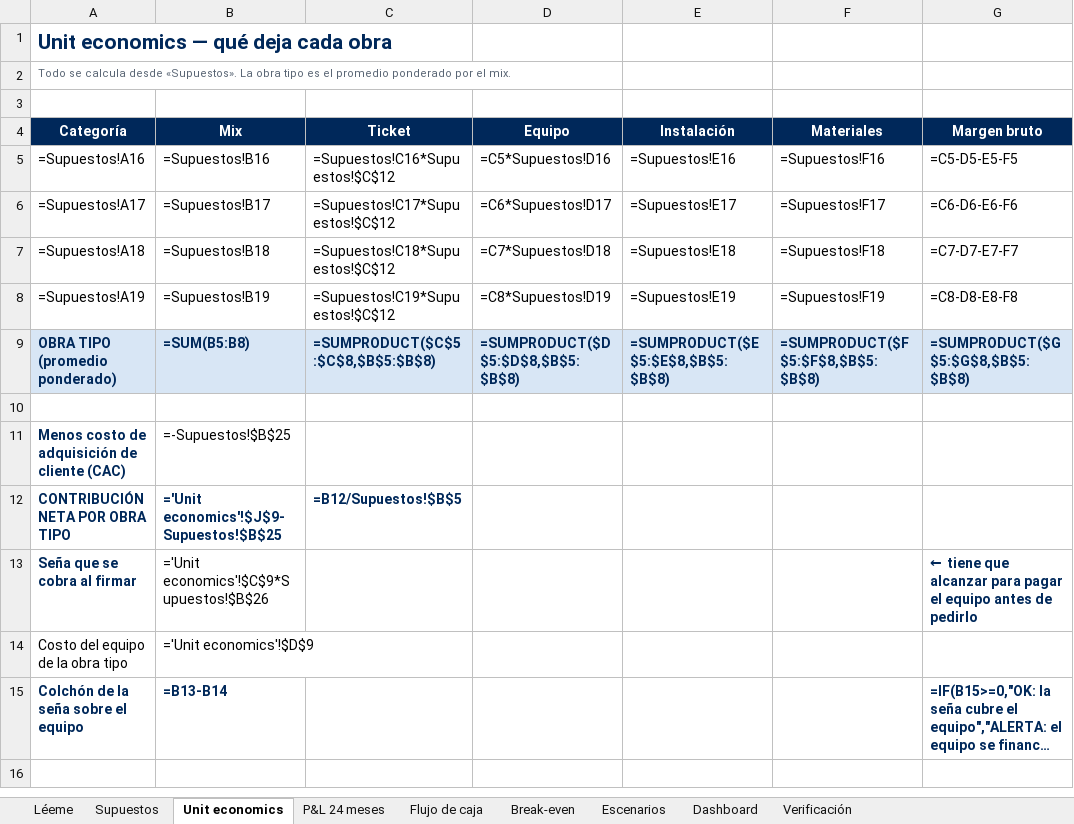
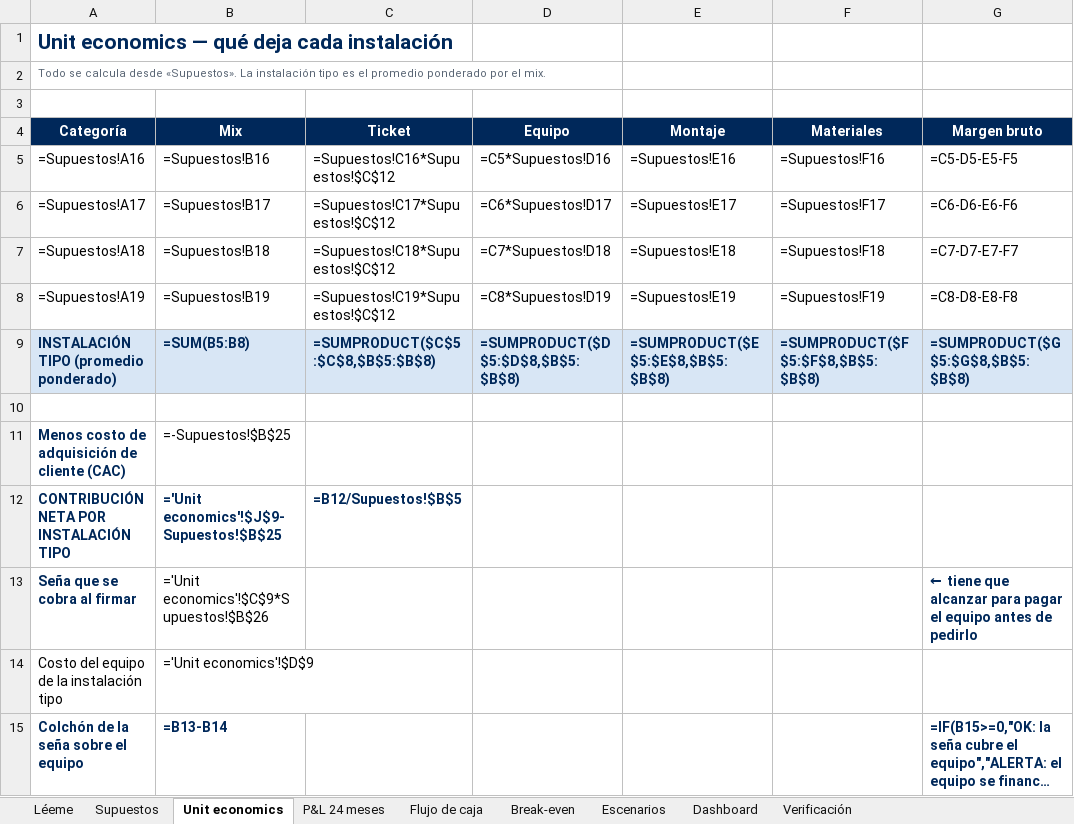
Before and after one commit to pisulapedro-lgtm/nodo-cb, an Excel workbook: dist/Modelo-Financiero-Clima-Baires-Argentina_v1.2.xlsx, sheet Unit economics, drawn as a sheet; only a part is shown; long unchanged cells end in …; values as stored, in another font and other column widths than the file's, no borders; formulas without a stored value are shown as written; the diff names each change by its address in the sheet, - before the commit and + after, or states it on an @@ line.

```diff
--- a/dist/Modelo-Financiero-Clima-Baires-Argentina_v1.2.xlsx (sheet Unit economics)
+++ b/dist/Modelo-Financiero-Clima-Baires-Argentina_v1.2.xlsx (sheet Unit economics)
-A1 (Categoría): Unit economics — qué deja cada obra
+A1 (Categoría): Unit economics — qué deja cada instalación
-A2 (Categoría): …«Supuestos». La obra tipo es…
+A2 (Categoría): …«Supuestos». La instalación tipo es…
-E4: Instalación
+E4: Montaje
-A9 (Categoría): OBRA TIPO (promedio ponderado)
+A9 (Categoría): INSTALACIÓN TIPO (promedio ponderado)
-A12 (Categoría): CONTRIBUCIÓN NETA POR OBRA TIPO
+A12 (Categoría): CONTRIBUCIÓN NETA POR INSTALACIÓN TIPO
-A14 (Categoría): Costo del equipo de la obra tipo
+A14 (Categoría): Costo del equipo de la instalación tipo
```
Also changed, not shown: sheet Break-even, sheet Supuestos, sheet Léeme, sheet Verificación, sheet Dashboard, sheet P&L 24 meses, 1 more sheet, 26 other files.
